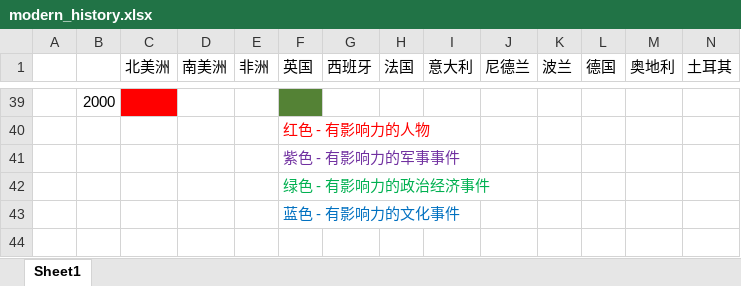
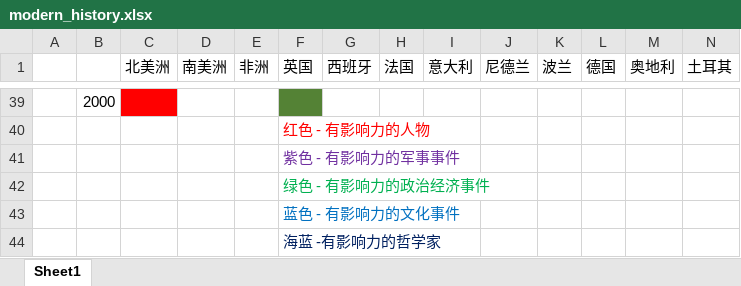
Before and after one commit to vainPointer/vainPointer.github.io, an Excel workbook: download/modern_history.xlsx, sheet Sheet1, drawn as a sheet; only a part is shown, gaps mark what is left out; values as stored, in another font and other column widths than the file's, no borders; rows hold the shown columns only; the diff covers the shown part only; the diff names each change by its address in the sheet, - before the commit and + after, or states it on an @@ line.

```diff
--- a/download/modern_history.xlsx (sheet Sheet1)
+++ b/download/modern_history.xlsx (sheet Sheet1)
+row 44:  |  |  |  |  | 海蓝 -有影响力的哲学家
```
Also changed, not shown: 6 edited cells and cell formats elsewhere in this sheet, download/history.xlsx, 1 other file.
